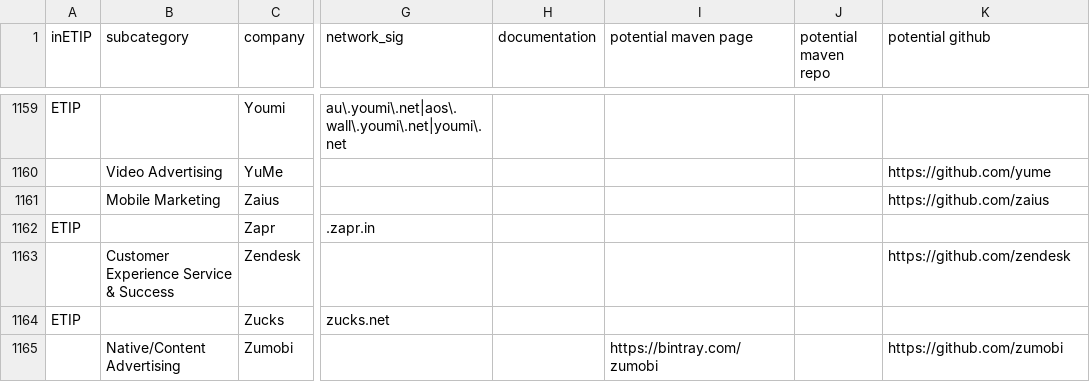
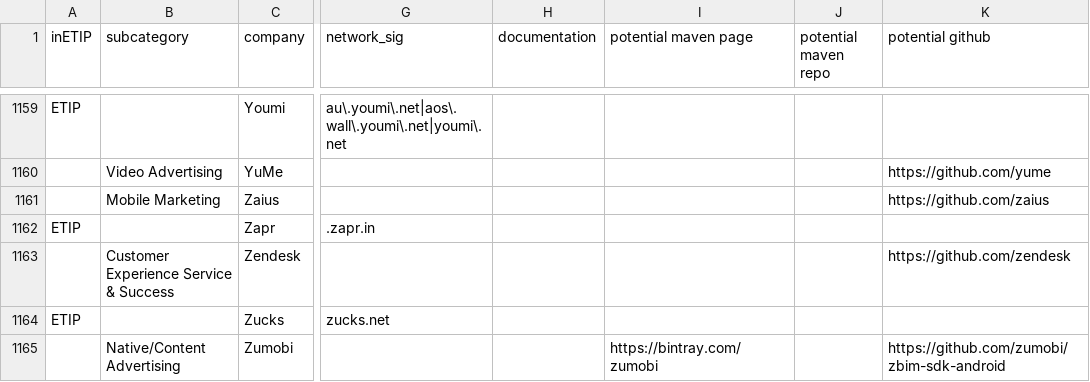
Before and after one commit to jawz101/potentialTrackers, a CSV file: potentialTrackers.csv, drawn as a sheet; only a part is shown, gaps mark what is left out; the diff names each change by its address in the sheet, - before the commit and + after, or states it on an @@ line.

Commit message:
Update potentialTrackers.csv

```diff
--- a/potentialTrackers.csv
+++ b/potentialTrackers.csv
-K1165 (potential github): https://github.com/zumobi
+K1165 (potential github): https://github.com/zumobi/zbim-sdk-android
```
